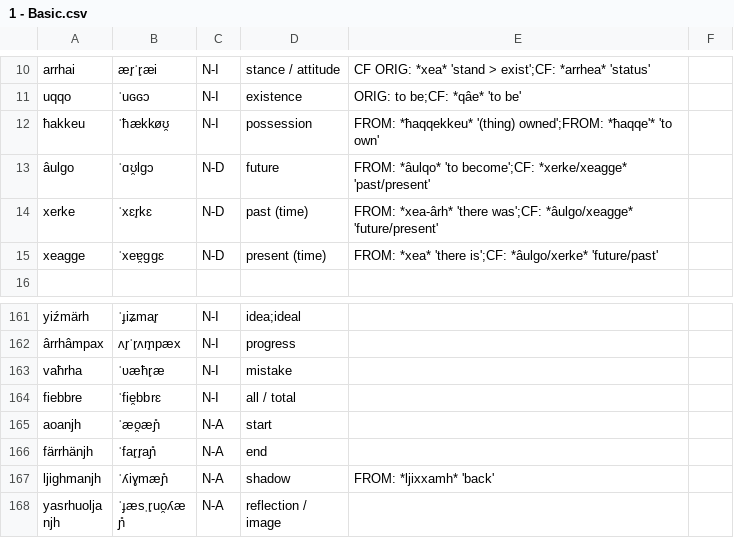
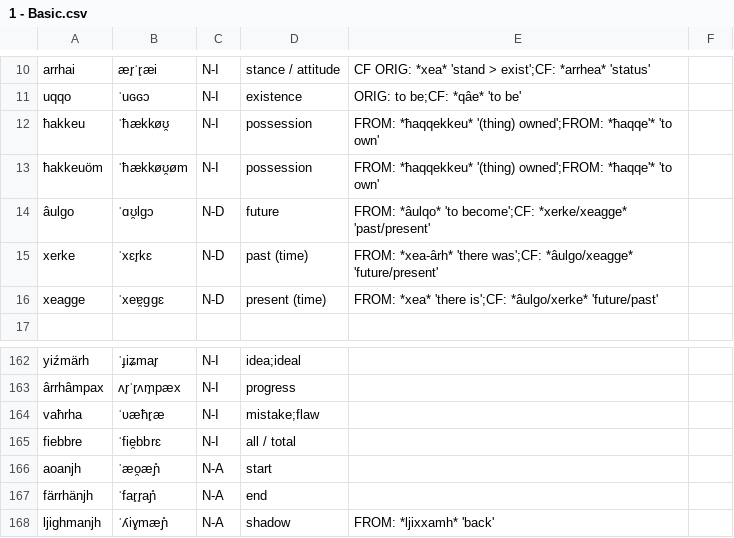
Before and after one commit to ausazh/Uhhuonanjh, a CSV file: vocab/1 - Basic.csv, drawn as a sheet; only a part is shown, gaps mark what is left out; the shorter side is filled out with more unchanged rows.

```diff
--- a/vocab/1 - Basic.csv
+++ b/vocab/1 - Basic.csv
@@ -12,2 +12,3 @@ uqqo,ˈuɢɢɔ,N-I,existence,ORIG: to be;CF: *qâe* 'to be'
 ħakkeu,ˈħækkøʊ̯,N-I,possession,FROM: *ħaqqekkeu* '(thing) owned';FROM: *ħaqqe'* 'to own'
+ħakkeuöm,ˈħækkøʊ̯øm,N-I,possession,FROM: *ħaqqekkeu* '(thing) owned';FROM: *ħaqqe'* 'to own'
 âulgo,ˈɑʊ̯lgɔ,N-D,future,FROM: *âulqo* 'to become';CF: *xerke/xeagge* 'past/present'
@@ -162,3 +163,3 @@ yiźmärh,ˈɟiʑmar̥,N-I,idea;ideal,
 ârrhâmpax,ʌr̥ˈr̥ʌm̥pæx,N-I,progress,
-vaħrha,ˈʋæħr̥æ,N-I,mistake,
+vaħrha,ˈʋæħr̥æ,N-I,mistake;flaw,
 fiebbre,ˈfie̯bbrɛ,N-I,all / total,
```
Also changed, not shown: vocab/2 - Nature.csv, vocab/5 - Society.csv, 13 other files.
